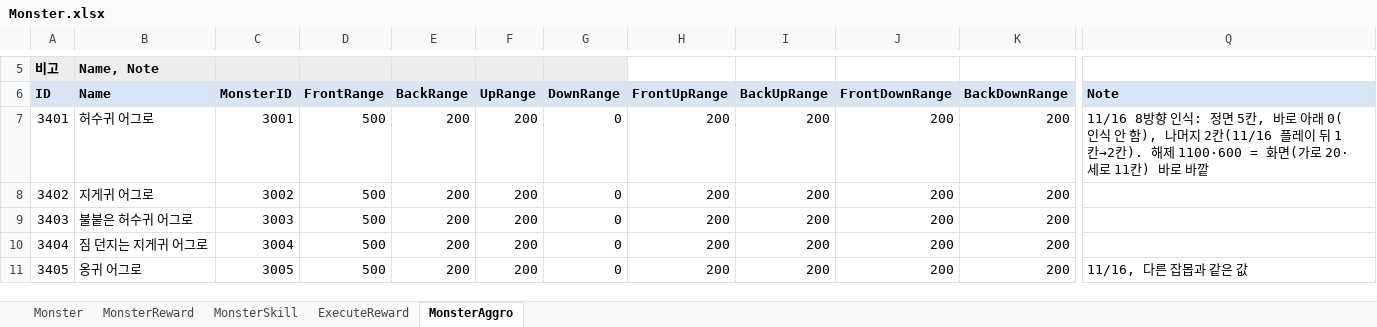
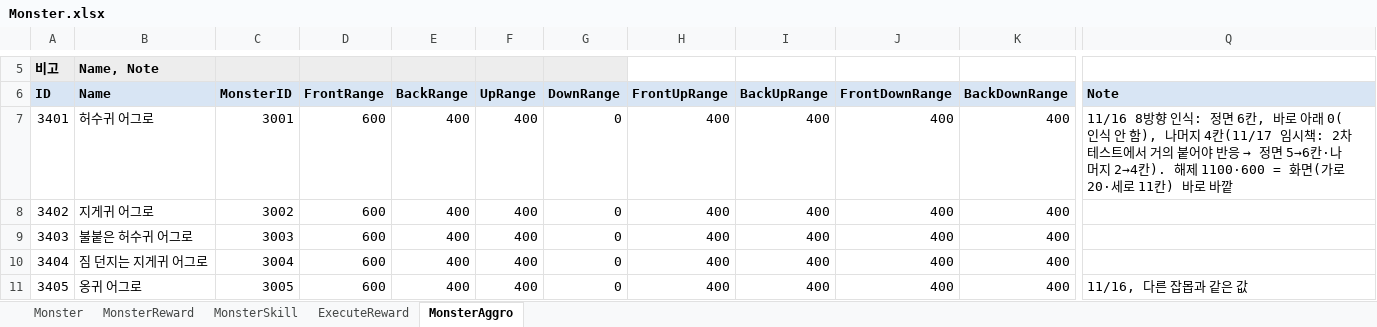
Before and after one commit to hyunho9228-web/DataSheet, an Excel workbook: tables/Monster.xlsx, sheet MonsterAggro, drawn as a sheet; only a part is shown, gaps mark what is left out; values as stored, in another font and other column widths than the file's, no borders; the diff names each change by its address in the sheet, - before the commit and + after, or states it on an @@ line.

```diff
--- a/tables/Monster.xlsx (sheet MonsterAggro)
+++ b/tables/Monster.xlsx (sheet MonsterAggro)
-D7:D11 (FrontRange): 500
+D7:D11 (FrontRange): 600
-E7:E11 (BackRange): 200
+E7:E11 (BackRange): 400
-F7:F11 (UpRange): 200
+F7:F11 (UpRange): 400
-H7:H11 (FrontUpRange): 200
+H7:H11 (FrontUpRange): 400
-I7:I11 (BackUpRange): 200
+I7:I11 (BackUpRange): 400
-J7:J11 (FrontDownRange): 200
+J7:J11 (FrontDownRange): 400
-K7:K11 (BackDownRange): 200
+K7:K11 (BackDownRange): 400
@@ Q7 (Note): …: 정면 5칸, 바로 아래 0(인식 안 함), 나머지 2칸(11/16 플레이 뒤 1칸→2칸). 해제… → …: 정면 6칸, 바로 아래 0(인식 안 함), 나머지 4칸(11/17 임시책: 2차 테스트에서 거의 붙어야 반응 → 정면 5→6칸·나머지 2→4칸). 해제… @@
```
